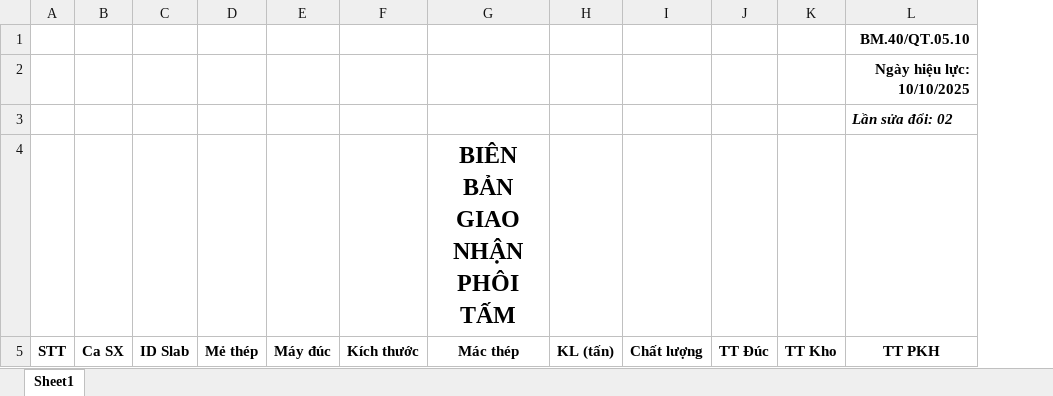
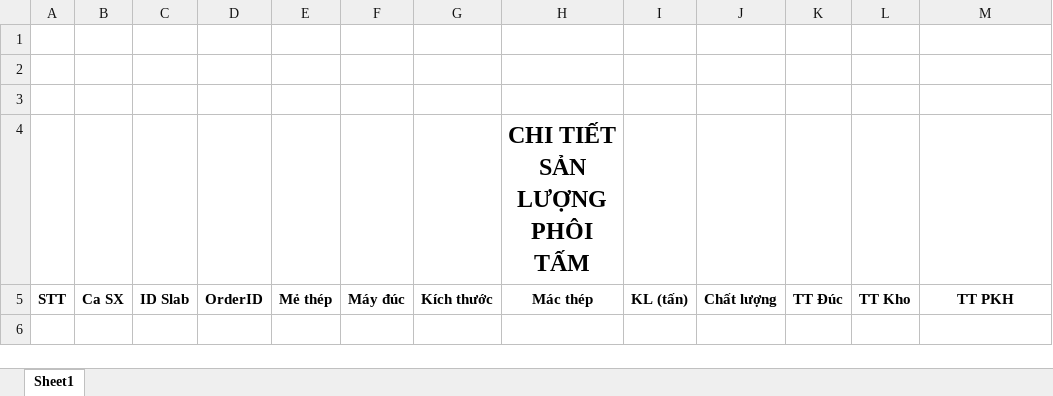
Before and after one commit to nvp98/dataproduct.BE, an Excel workbook: dataproduct.api/wwwroot/templates/HRC2_BBSL_PhoiTam.xlsx, sheet Sheet1, drawn as a sheet; values as stored, in another font and other column widths than the file's, no borders; charts and pictures not drawn; addresses are those after the commit; the diff names each change by its address in the sheet, - before the commit and + after, or states it on an @@ line.

Commit message:
fix export phôi tấm HRC2

```diff
--- a/dataproduct.api/wwwroot/templates/HRC2_BBSL_PhoiTam.xlsx (sheet Sheet1)
+++ b/dataproduct.api/wwwroot/templates/HRC2_BBSL_PhoiTam.xlsx (sheet Sheet1)
+column D, row 5: OrderID
-M1: BM.40/QT.05.10
+M1: (empty)
-M2: Ngày hiệu lực: 10/10/2025
+M2: (empty)
-M3: Lần sửa đổi: 02
+M3: (empty)
-H4: BIÊN BẢN GIAO NHẬN PHÔI TẤM
+H4: CHI TIẾT SẢN LƯỢNG PHÔI TẤM
```
Also changed, not shown: 4 other files.
